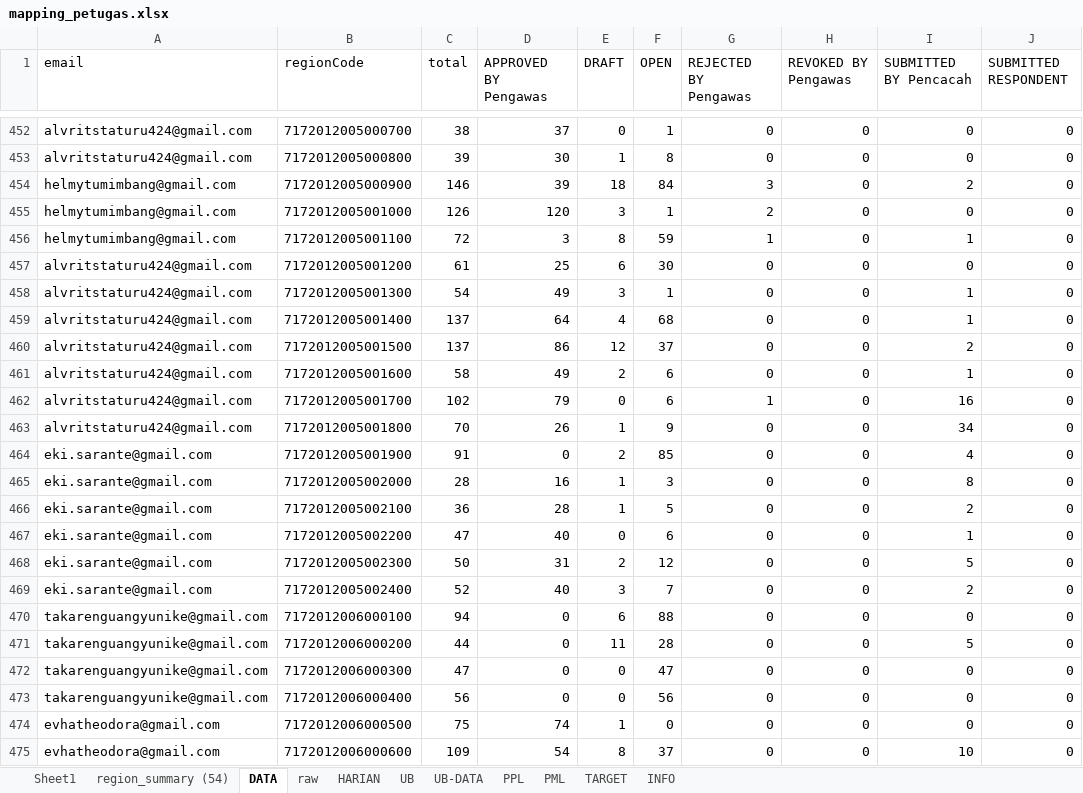
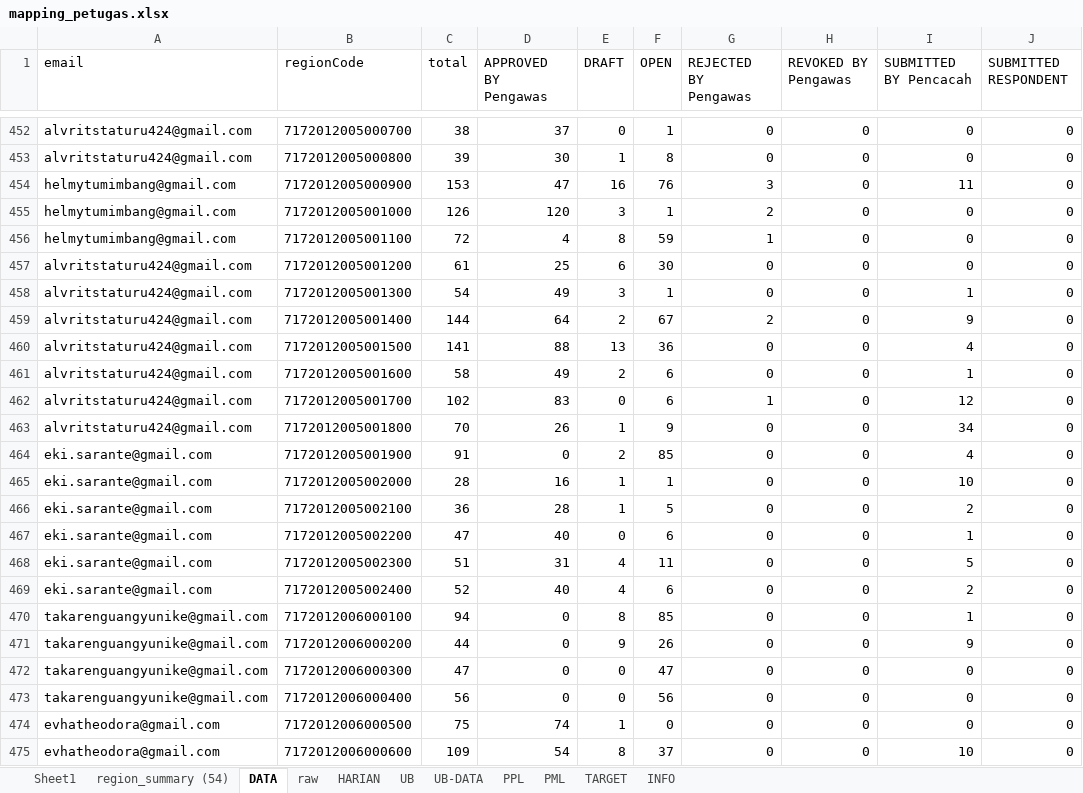
Before and after one commit to gaberielmanalu931/dashboard-petugas, an Excel workbook: mapping_petugas.xlsx, sheet DATA, drawn as a sheet; only a part is shown, gaps mark what is left out; values as stored, in another font and other column widths than the file's, no borders; the diff covers the shown part only; the diff names each change by its address in the sheet, - before the commit and + after, or states it on an @@ line.

Commit message:
UPDATE DATA

```diff
--- a/mapping_petugas.xlsx (sheet DATA)
+++ b/mapping_petugas.xlsx (sheet DATA)
-C454 (total): 146
+C454 (total): 153
-D454 (APPROVED BY Pengawas): 39
+D454 (APPROVED BY Pengawas): 47
-E454 (DRAFT): 18
+E454 (DRAFT): 16
-F454 (OPEN): 84
+F454 (OPEN): 76
-I454 (SUBMITTED BY Pencacah): 2
+I454 (SUBMITTED BY Pencacah): 11
-D456 (APPROVED BY Pengawas): 3
+D456 (APPROVED BY Pengawas): 4
-I456 (SUBMITTED BY Pencacah): 1
+I456 (SUBMITTED BY Pencacah): 0
-C459 (total): 137
+C459 (total): 144
-E459 (DRAFT): 4
+E459 (DRAFT): 2
-F459 (OPEN): 68
+F459 (OPEN): 67
-G459 (REJECTED BY Pengawas): 0
+G459 (REJECTED BY Pengawas): 2
-I459 (SUBMITTED BY Pencacah): 1
+I459 (SUBMITTED BY Pencacah): 9
-C460 (total): 137
+C460 (total): 141
-D460 (APPROVED BY Pengawas): 86
+D460 (APPROVED BY Pengawas): 88
-E460 (DRAFT): 12
+E460 (DRAFT): 13
-F460 (OPEN): 37
+F460 (OPEN): 36
-I460 (SUBMITTED BY Pencacah): 2
+I460 (SUBMITTED BY Pencacah): 4
-D462 (APPROVED BY Pengawas): 79
+D462 (APPROVED BY Pengawas): 83
-I462 (SUBMITTED BY Pencacah): 16
+I462 (SUBMITTED BY Pencacah): 12
-F465 (OPEN): 3
+F465 (OPEN): 1
-I465 (SUBMITTED BY Pencacah): 8
+I465 (SUBMITTED BY Pencacah): 10
-C468 (total): 50
+C468 (total): 51
-E468 (DRAFT): 2
+E468 (DRAFT): 4
-F468 (OPEN): 12
+F468 (OPEN): 11
-E469 (DRAFT): 3
+E469 (DRAFT): 4
-F469 (OPEN): 7
+F469 (OPEN): 6
-E470 (DRAFT): 6
+E470 (DRAFT): 8
-F470 (OPEN): 88
+F470 (OPEN): 85
-I470 (SUBMITTED BY Pencacah): 0
+I470 (SUBMITTED BY Pencacah): 1
-E471 (DRAFT): 11
+E471 (DRAFT): 9
-F471 (OPEN): 28
+F471 (OPEN): 26
-I471 (SUBMITTED BY Pencacah): 5
+I471 (SUBMITTED BY Pencacah): 9
```
Also changed, not shown: 948 edited cells elsewhere in this sheet, sheet raw, sheet PPL, sheet HARIAN, sheet PML, sheet INFO.
